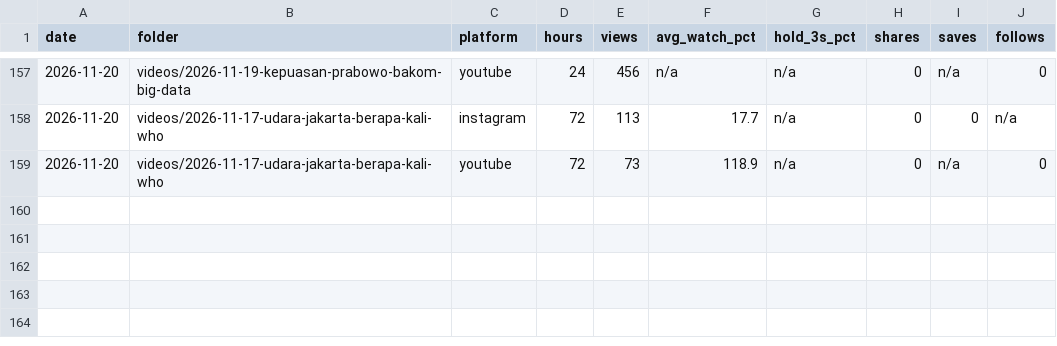
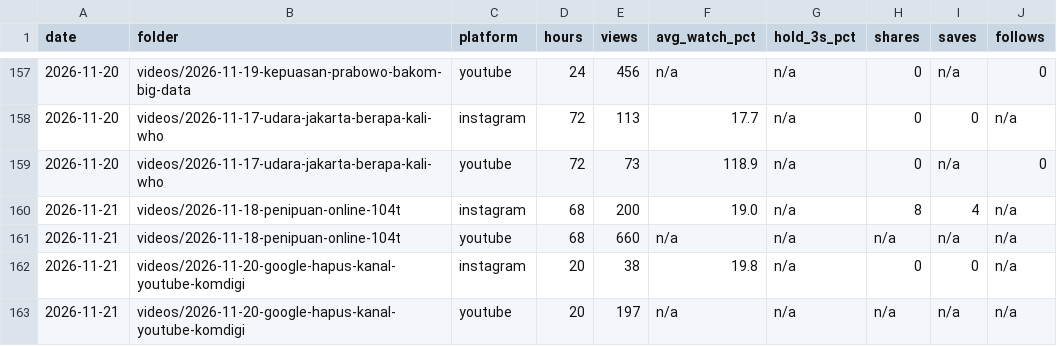
Before and after one commit to psatyadarma/explainer-studio, a CSV file: accounts/rangkumindong/knowledge/metrics.csv, drawn as a sheet; only a part is shown, gaps mark what is left out; the diff names each change by its address in the sheet, - before the commit and + after, or states it on an @@ line.

```diff
--- a/accounts/rangkumindong/knowledge/metrics.csv
+++ b/accounts/rangkumindong/knowledge/metrics.csv
+row 160: 2026-11-21 | videos/2026-11-18-penipuan-online-104t | instagram | 68 | 200 | 19.0 | n/a | 8 | 4 | n/a
+row 161: 2026-11-21 | videos/2026-11-18-penipuan-online-104t | youtube | 68 | 660 | n/a | n/a | n/a | n/a | n/a
+row 162: 2026-11-21 | videos/2026-11-20-google-hapus-kanal-youtube-komdigi | instagram | 20 | 38 | 19.8 | n/a | 0 | 0 | n/a
+row 163: 2026-11-21 | videos/2026-11-20-google-hapus-kanal-youtube-komdigi | youtube | 20 | 197 | n/a | n/a | n/a | n/a | n/a
```
Also changed, not shown: accounts/rangkumindong/knowledge/hooks.csv, 1 other file.
